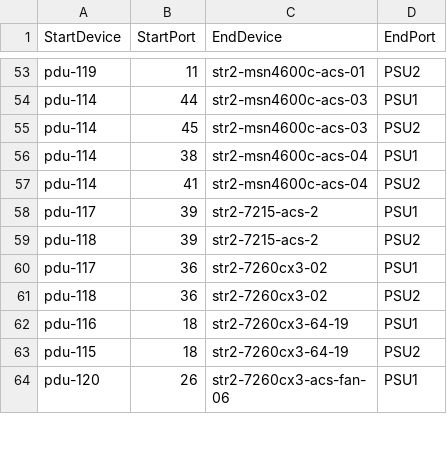
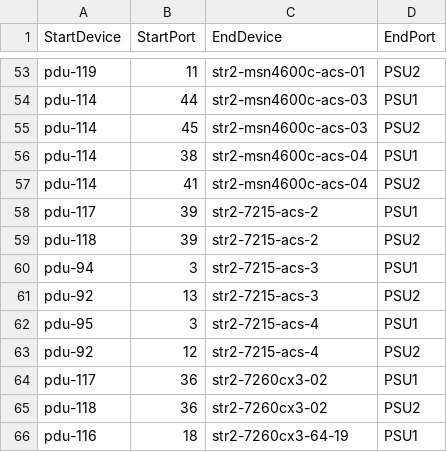
Before and after one commit to Pterosaur/sonic-mgmt, a CSV file: ansible/files/sonic_str2_pdu_links.csv, drawn as a sheet; only a part is shown, gaps mark what is left out; the shorter side is filled out with more unchanged rows.

```diff
--- a/ansible/files/sonic_str2_pdu_links.csv
+++ b/ansible/files/sonic_str2_pdu_links.csv
@@ -59,2 +59,6 @@ pdu-117,39,str2-7215-acs-2,PSU1
 pdu-118,39,str2-7215-acs-2,PSU2
+pdu-94,3,str2-7215-acs-3,PSU1
+pdu-92,13,str2-7215-acs-3,PSU2
+pdu-95,3,str2-7215-acs-4,PSU1
+pdu-92,12,str2-7215-acs-4,PSU2
 pdu-117,36,str2-7260cx3-02,PSU1
```
Also changed, not shown: ansible/files/sonic_str2_devices.csv, ansible/files/sonic_str2_links.csv, 8 other files.
